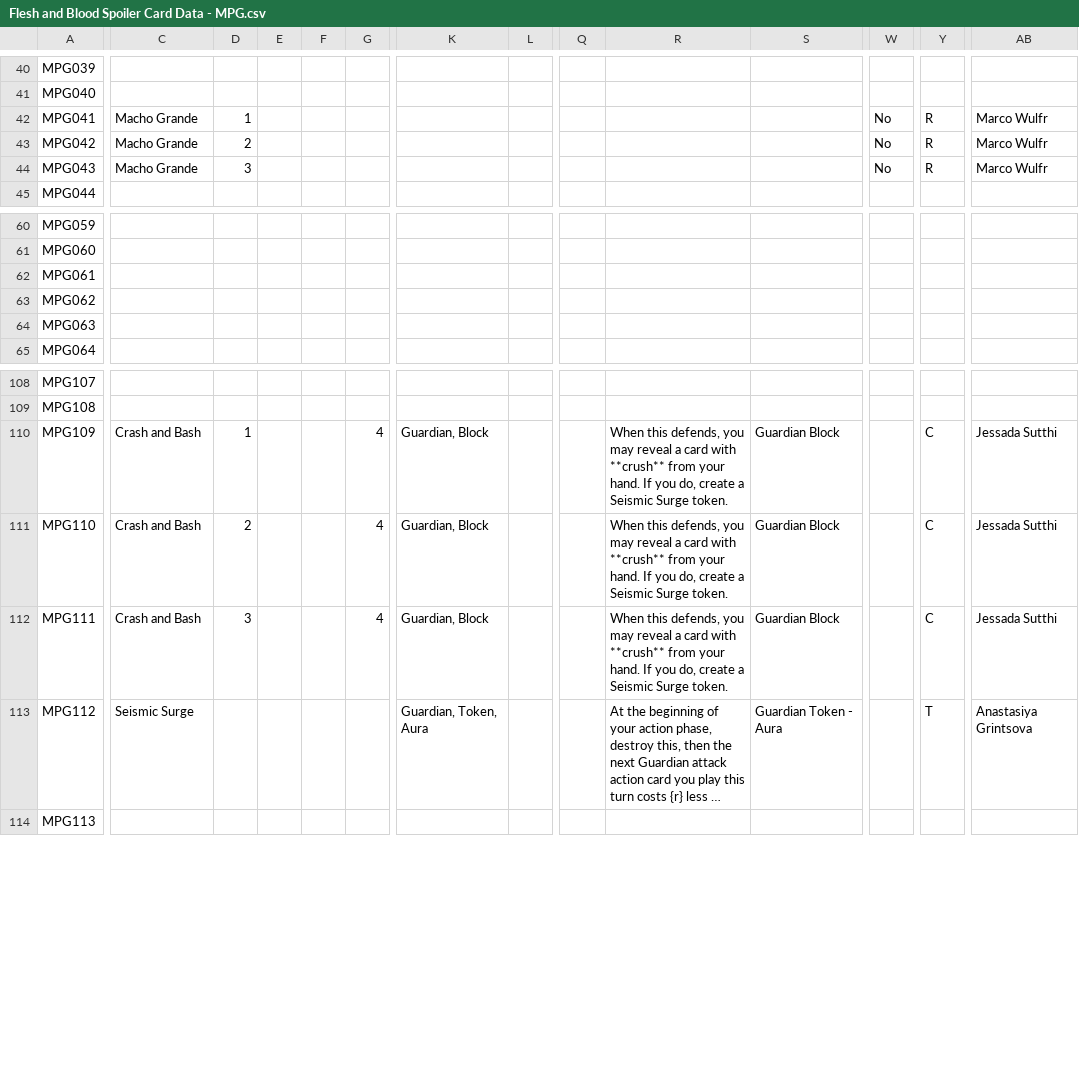
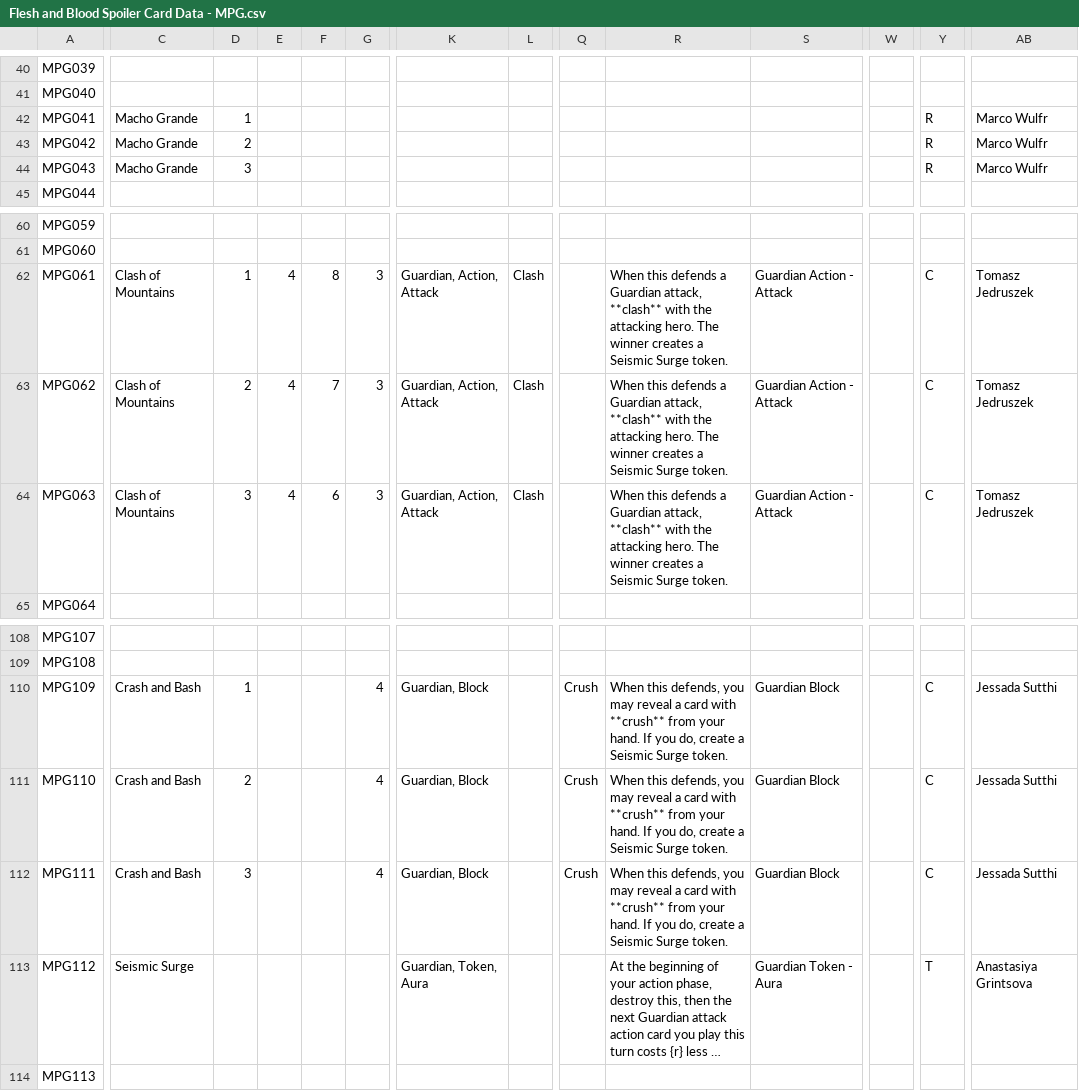
Before and after one commit to fabrary/cards, a CSV file: packages/cards/scripts/Spoiled/Flesh and Blood Spoiler Card Data - MPG.csv, drawn as a sheet; only a part is shown, gaps mark what is left out; long unchanged cells end in …; the diff names each change by its address in the sheet, - before the commit and + after, or states it on an @@ line.

Commit message:
add cards

```diff
--- a/packages/cards/scripts/Spoiled/Flesh and Blood Spoiler Card Data - MPG.csv
+++ b/packages/cards/scripts/Spoiled/Flesh and Blood Spoiler Card Data - MPG.csv
-W42:W44: No
+W42:W44: (empty)
-C62:C64: (empty)
+C62:C64: Clash of Mountains
-D62: (empty)
+D62: 1
-E62:E64: (empty)
+E62:E64: 4
-F62: (empty)
+F62: 8
-G62:G64: (empty)
+G62:G64: 3
-K62:K64: (empty)
+K62:K64: Guardian, Action, Attack
-L62:L64: (empty)
+L62:L64: Clash
-R62:R64: (empty)
+R62:R64: When this defends a Guardian attack, **clash** with the attacking hero. The winner creates a Seismic Surge token.
-S62:S64: (empty)
+S62:S64: Guardian Action - Attack
-Y62:Y64: (empty)
+Y62:Y64: C
-AB62:AB64: (empty)
+AB62:AB64: Tomasz Jedruszek
-D63: (empty)
+D63: 2
-F63: (empty)
+F63: 7
-D64: (empty)
+D64: 3
-F64: (empty)
+F64: 6
-Q110:Q112: (empty)
+Q110:Q112: Crush
```
Also changed, not shown: packages/cards/scripts/Spoiled/Flesh and Blood Spoiler Card Data - SEA.csv, 13 other files.
